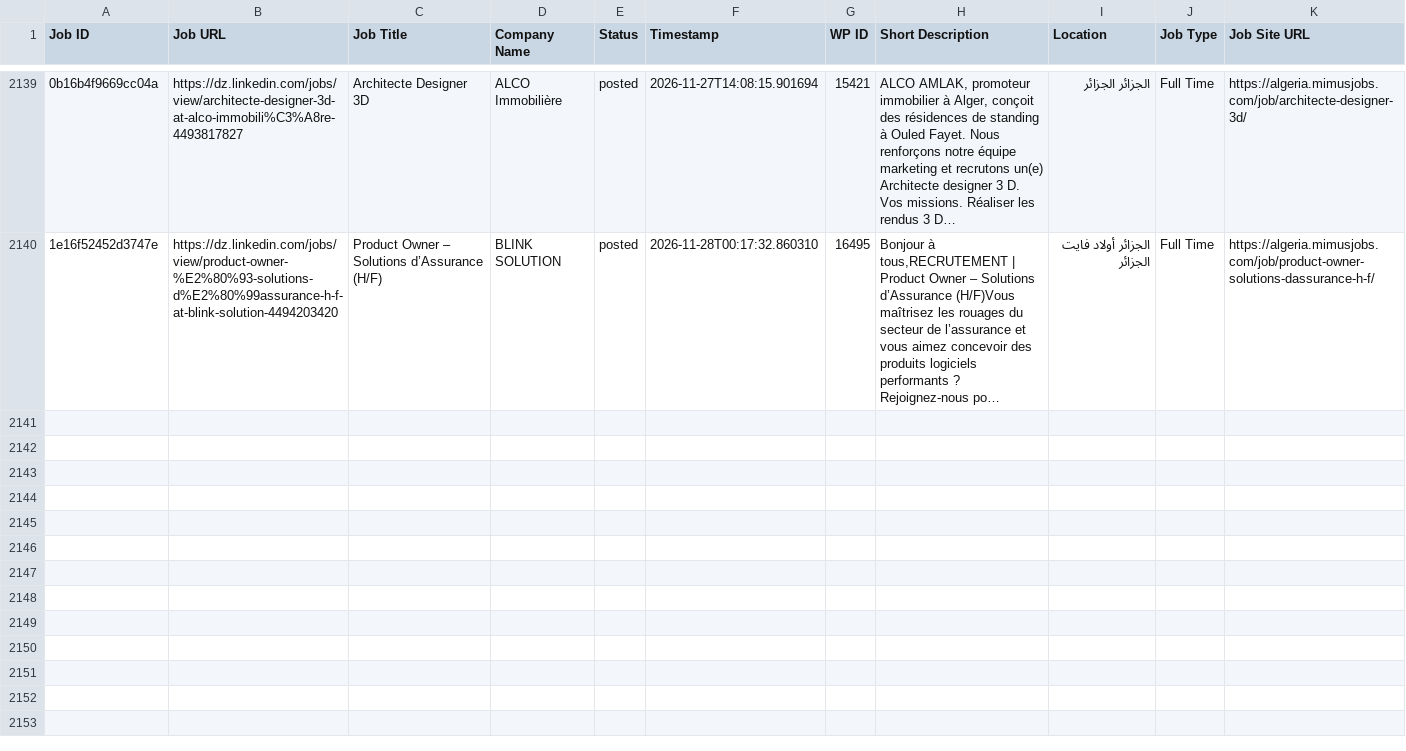
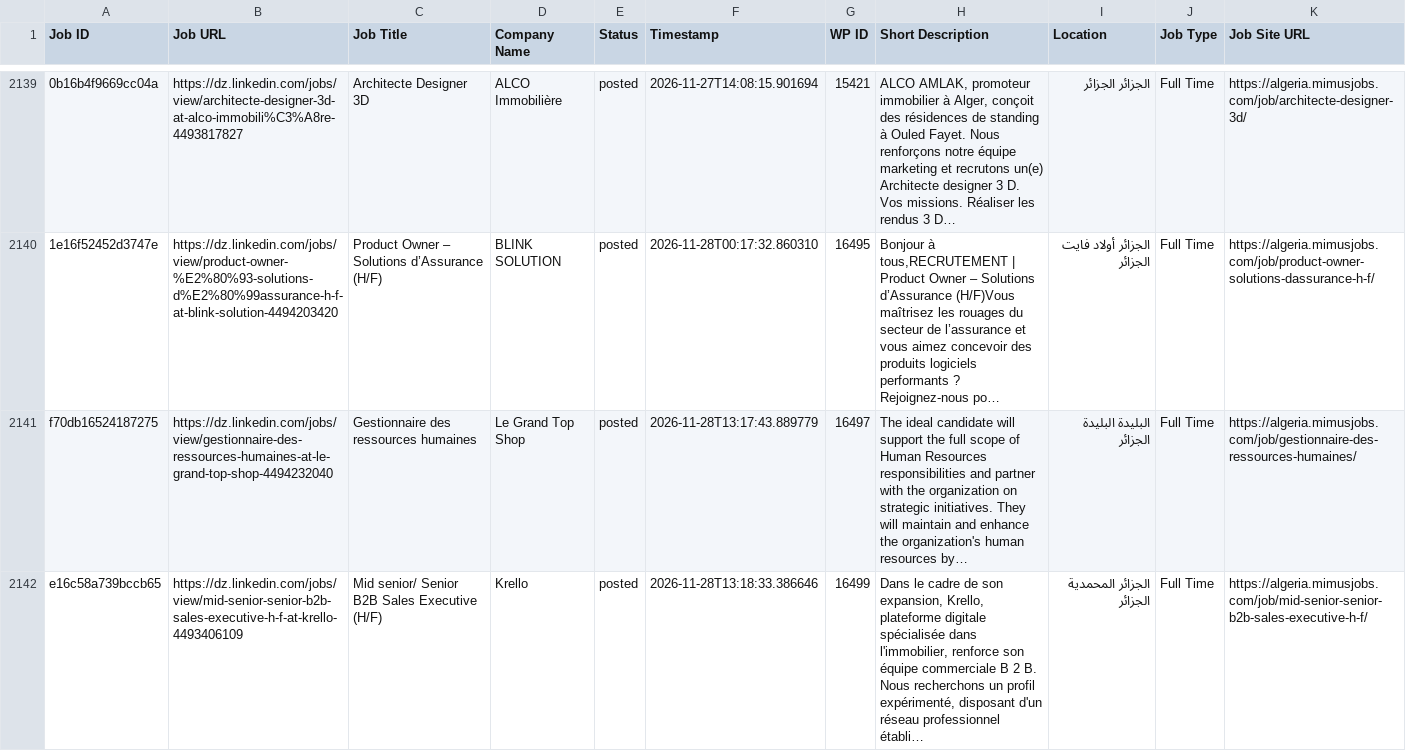
Before and after one commit to projectfetcher/dz, a CSV file: processed_jobs_algeria.csv, drawn as a sheet; only a part is shown, gaps mark what is left out; long unchanged cells end in …; the diff names each change by its address in the sheet, - before the commit and + after, or states it on an @@ line.

```diff
--- a/processed_jobs_algeria.csv
+++ b/processed_jobs_algeria.csv
+row 2141: f70db16524187275 | https://dz.linkedin.com/jobs/view/gestionnaire-des-ressources-humaines-at-le-grand-top-shop-4494232040 | Gestionnaire des ressources humaines | Le Grand Top Shop | posted | 2026-11-28T13:17:43.889779 | 16497 | The ideal candidate will support the full scope of Human Resources responsibilities and partner with the organization on strategic initiatives. They will maintain and enhance the organization's human resources by… | البليدة البليدة الجزائر | Full Time | https://algeria.mimusjobs.com/job/gestionnaire-des-ressources-humaines/
+row 2142: e16c58a739bccb65 | https://dz.linkedin.com/jobs/view/mid-senior-senior-b2b-sales-executive-h-f-at-krello-4493406109 | Mid senior/ Senior B2B Sales Executive (H/F) | Krello | posted | 2026-11-28T13:18:33.386646 | 16499 | Dans le cadre de son expansion, Krello, plateforme digitale spécialisée dans l'immobilier, renforce son équipe commerciale B 2 B. Nous recherchons un profil expérimenté, disposant d'un réseau professionnel établi… | الجزائر المحمدية الجزائر | Full Time | https://algeria.mimusjobs.com/job/mid-senior-senior-b2b-sales-executive-h-f/
```
